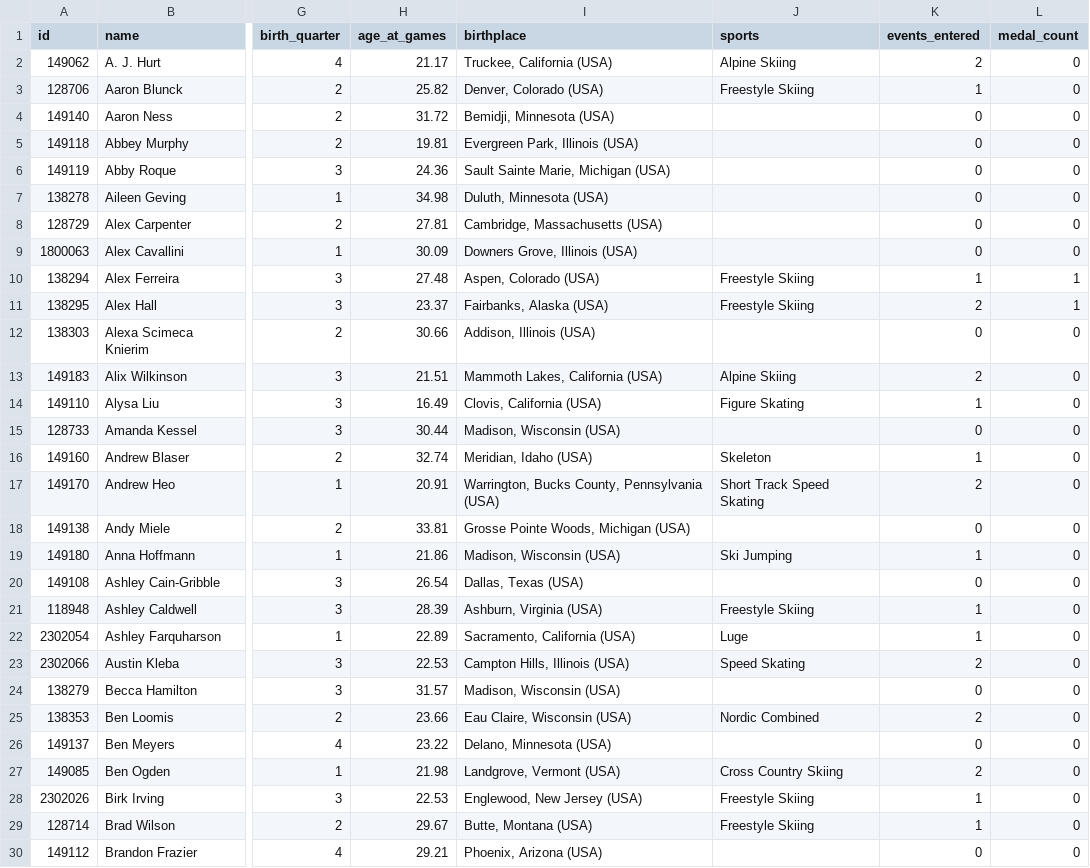
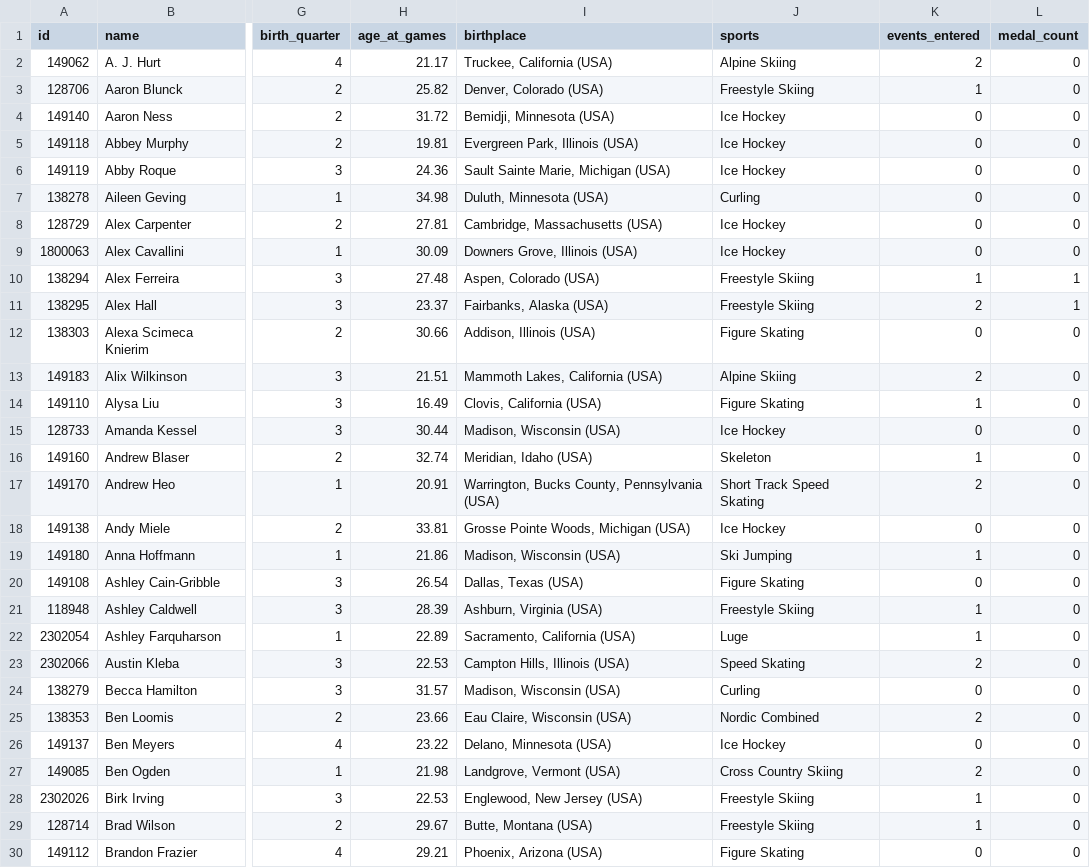
Before and after one commit to COGS108/Group-SP26-092, a CSV file: data/02-processed/team_usa_winter_olympians.csv, drawn as a sheet; only a part is shown, gaps mark what is left out; the diff covers the shown part only; the diff names each change by its address in the sheet, - before the commit and + after, or states it on an @@ line.

```diff
--- a/data/02-processed/team_usa_winter_olympians.csv
+++ b/data/02-processed/team_usa_winter_olympians.csv
-J4:J6 (sports): (empty)
+J4:J6 (sports): Ice Hockey
-J7 (sports): (empty)
+J7 (sports): Curling
-J8:J9 (sports): (empty)
+J8:J9 (sports): Ice Hockey
-J12 (sports): (empty)
+J12 (sports): Figure Skating
-J15 (sports): (empty)
+J15 (sports): Ice Hockey
-J18 (sports): (empty)
+J18 (sports): Ice Hockey
-J20 (sports): (empty)
+J20 (sports): Figure Skating
-J24 (sports): (empty)
+J24 (sports): Curling
-J26 (sports): (empty)
+J26 (sports): Ice Hockey
-J30 (sports): (empty)
+J30 (sports): Figure Skating
```
Also changed, not shown: 158 edited cells elsewhere in this file, 5 other files.
